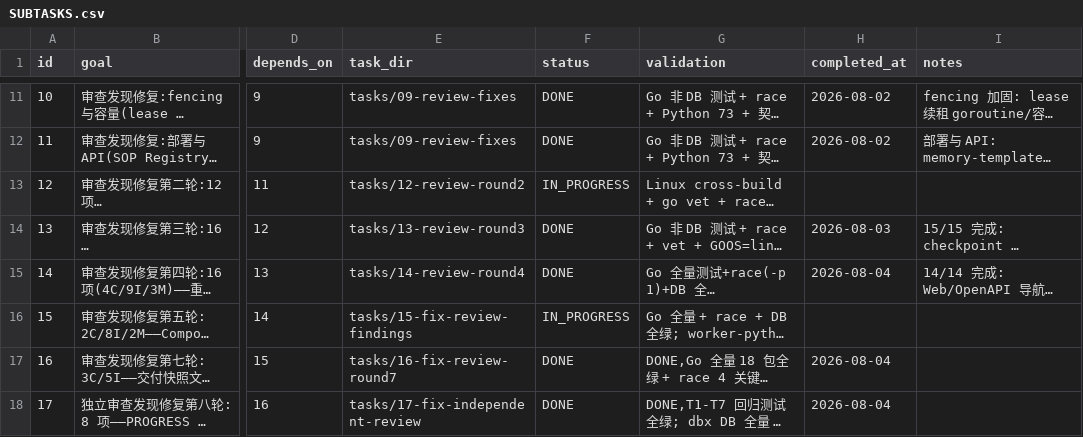
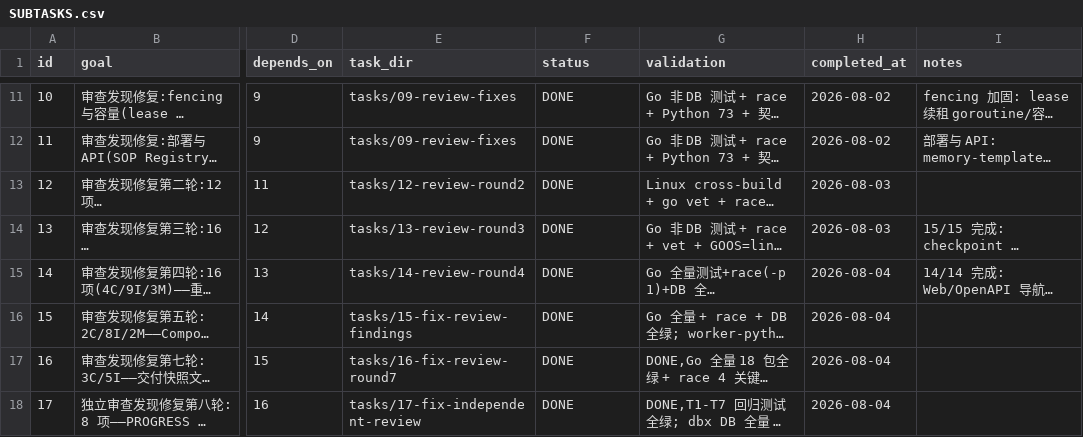
Before and after one commit to Imzl-zl/GenericAgent, a CSV file: .tasks/sandbox-runner-refactor/SUBTASKS.csv, drawn as a sheet; only a part is shown, gaps mark what is left out; long unchanged cells end in …; the diff names each change by its address in the sheet, - before the commit and + after, or states it on an @@ line.

Commit message:
chore: 刷新任务进度真值——sandbox-runner-refactor SUBTASKS 12/15 置 DONE(实为完成)+PROGRESS 收尾态; 新增 health-cleanup epic(全项目健康清理 10 任务 DONE)

```diff
--- a/.tasks/sandbox-runner-refactor/SUBTASKS.csv
+++ b/.tasks/sandbox-runner-refactor/SUBTASKS.csv
-F13 (status): IN_PROGRESS
+F13 (status): DONE
-H13 (completed_at): (empty)
+H13 (completed_at): 2026-08-03
-F16 (status): IN_PROGRESS
+F16 (status): DONE
-H16 (completed_at): (empty)
+H16 (completed_at): 2026-08-04
```
Also changed, not shown: 4 other files.
